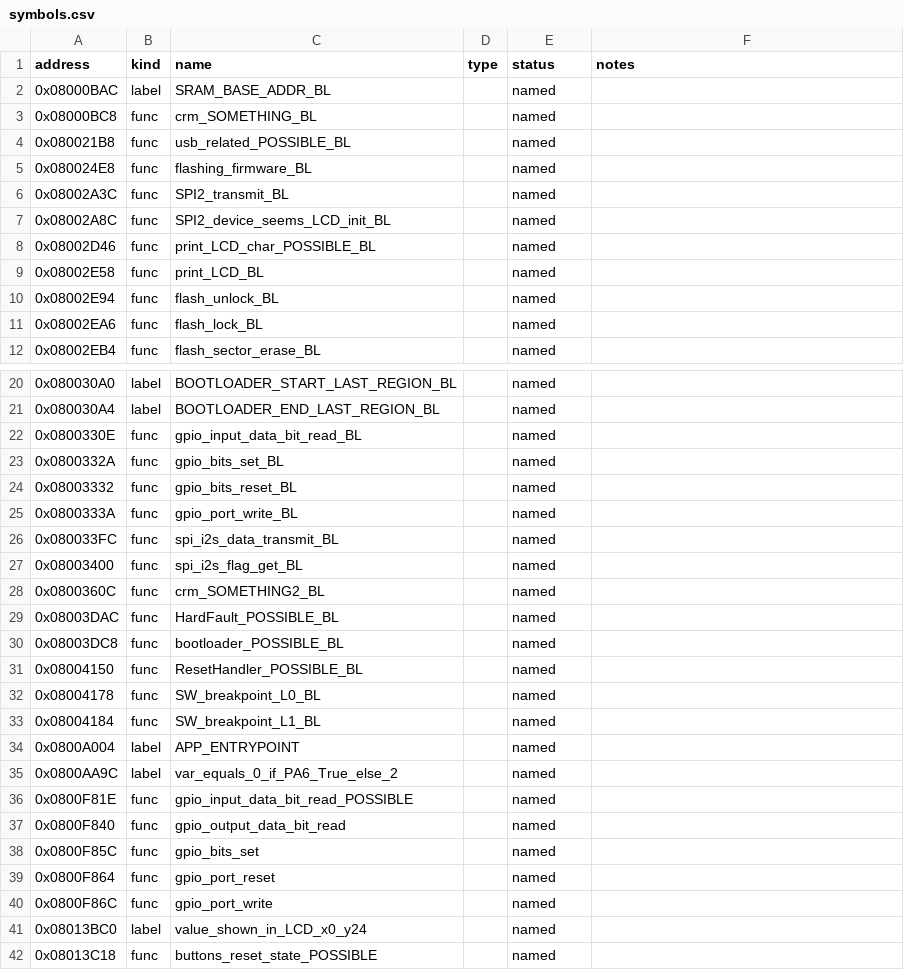
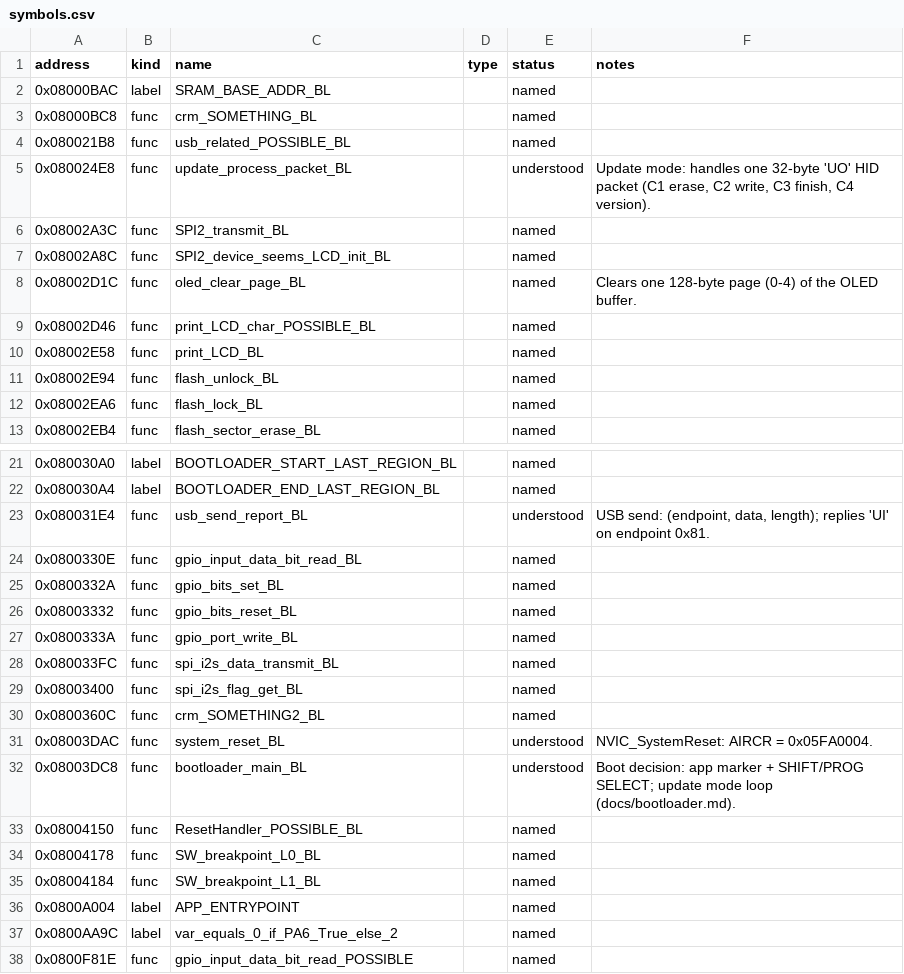
Before and after one commit to MrManlu/hackai-mpk, a CSV file: config/symbols.csv, drawn as a sheet; only a part is shown, gaps mark what is left out; the shorter side is filled out with more unchanged rows.

```diff
--- a/config/symbols.csv
+++ b/config/symbols.csv
@@ -4,5 +4,6 @@ address,kind,name,type,status,notes
 0x080021B8,func,usb_related_POSSIBLE_BL,,named,
-0x080024E8,func,flashing_firmware_BL,,named,
+0x080024E8,func,update_process_packet_BL,,understood,"Update mode: handles one 32-byte 'UO' HID packet (C1 erase, C2 write, C3 finish, C4 version)."
 0x08002A3C,func,SPI2_transmit_BL,,named,
 0x08002A8C,func,SPI2_device_seems_LCD_init_BL,,named,
+0x08002D1C,func,oled_clear_page_BL,,named,Clears one 128-byte page (0-4) of the OLED buffer.
 0x08002D46,func,print_LCD_char_POSSIBLE_BL,,named,
@@ -21,2 +22,3 @@ address,kind,name,type,status,notes
 0x080030A4,label,BOOTLOADER_END_LAST_REGION_BL,,named,
+0x080031E4,func,usb_send_report_BL,,understood,"USB send: (endpoint, data, length); replies 'UI' on endpoint 0x81."
 0x0800330E,func,gpio_input_data_bit_read_BL,,named,
@@ -28,4 +30,4 @@ address,kind,name,type,status,notes
 0x0800360C,func,crm_SOMETHING2_BL,,named,
-0x08003DAC,func,HardFault_POSSIBLE_BL,,named,
-0x08003DC8,func,bootloader_POSSIBLE_BL,,named,
+0x08003DAC,func,system_reset_BL,,understood,NVIC_SystemReset: AIRCR = 0x05FA0004.
+0x08003DC8,func,bootloader_main_BL,,understood,Boot decision: app marker + SHIFT/PROG SELECT; update mode loop (docs/bootloader.md).
 0x08004150,func,ResetHandler_POSSIBLE_BL,,named,
```
Also changed, not shown: 2 other files.
